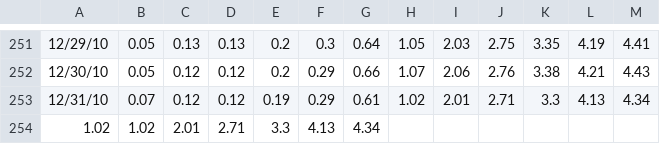
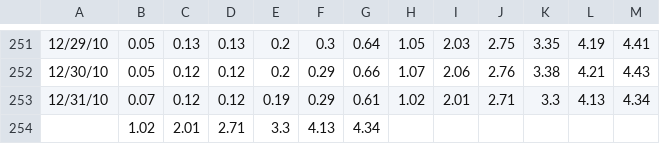
Before and after one commit to gregTret/dataSets, a CSV file: 2010.csv, drawn as a sheet; only a part is shown, gaps mark what is left out.

```diff
--- a/2010.csv
+++ b/2010.csv
@@ -253,2 +253,2 @@
 12/31/10,0.07,0.12,0.12,0.19,0.29,0.61,1.02,2.01,2.71,3.3,4.13,4.34
-1.02,1.02,2.01,2.71,3.3,4.13,4.34,,,,,,
+,1.02,2.01,2.71,3.3,4.13,4.34,,,,,,
```
Also changed, not shown: 1990.csv, 1992.csv, 5 other files.
